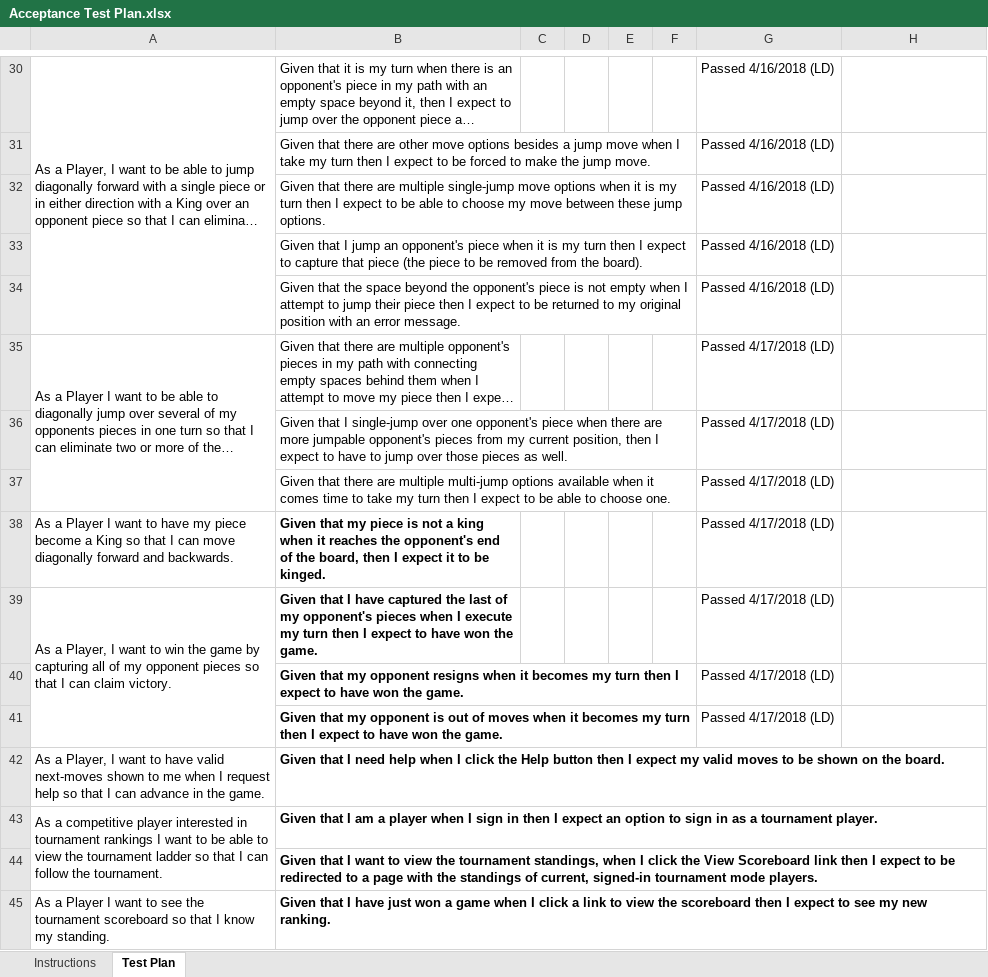
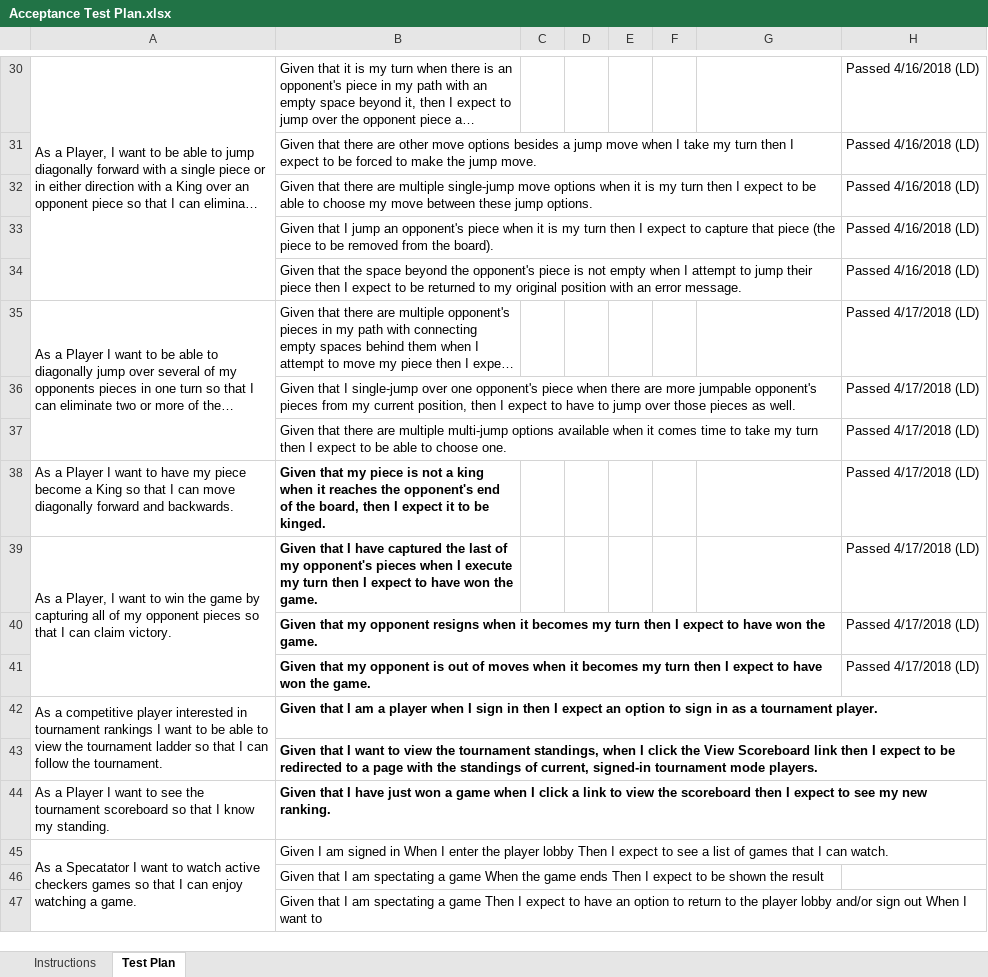
Before and after one commit to bb5369/Team-Project, an Excel workbook: etc/Acceptance Test Plan.xlsx, sheet Test Plan, drawn as a sheet; only a part is shown, gaps mark what is left out; long unchanged cells end in …; values as stored, in another font and other column widths than the file's, no borders; conditional formats not drawn; removed rows and columns are numbered as before the commit, all else as after; the diff covers the shown part only; the diff names each change by its address in the sheet, - before the commit and + after, or states it on an @@ line.

Commit message:
regression tests passed

```diff
--- a/etc/Acceptance Test Plan.xlsx (sheet Test Plan)
+++ b/etc/Acceptance Test Plan.xlsx (sheet Test Plan)
-G30:G34: Passed 4/16/2018 (LD)
+G30:G34: (empty)
-H30:H34: (empty)
+H30:H34: Passed 4/16/2018 (LD)
-G35:G41: Passed 4/17/2018 (LD)
+G35:G41: (empty)
-H35:H41: (empty)
+H35:H41: Passed 4/17/2018 (LD)
-row 42: As a Player, I want to have valid next-moves shown to me when I request help so that I can advance in the game. | Given that I need help when I click the Help button then I expect my valid moves to be shown on the board.
+row 45: As a Specatator I want to watch active checkers games so that I can enjoy watching a game. | Given I am signed in When I enter the player lobby Then I expect to see a list of games that I can watch.
+row 46:  | Given that I am spectating a game When the game ends Then I expect to be shown the result
+row 47:  | Given that I am spectating a game Then I expect to have an option to return to the player lobby and/or sign out When I want to
```
Also changed, not shown: 31 edited cells elsewhere in this sheet.
